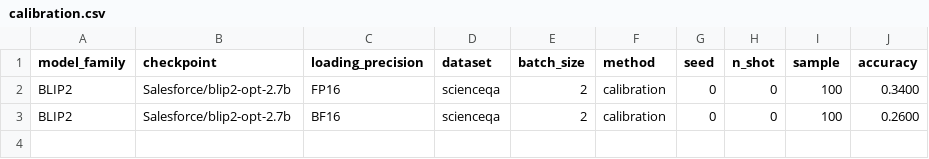
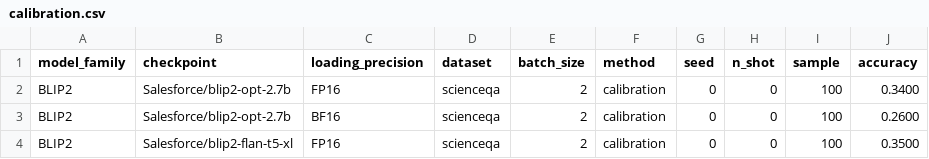
Before and after one commit to souradipp76/MM-PoE, a CSV file: results/calibration.csv, drawn as a sheet; the diff names each change by its address in the sheet, - before the commit and + after, or states it on an @@ line.

```diff
--- a/results/calibration.csv
+++ b/results/calibration.csv
+row 4: BLIP2 | Salesforce/blip2-flan-t5-xl | FP16 | scienceqa | 2 | calibration | 0 | 0 | 100 | 0.3500
```
Also changed, not shown: results/channel.csv, results/multiple_choice_prompt.csv, 6 other files.
